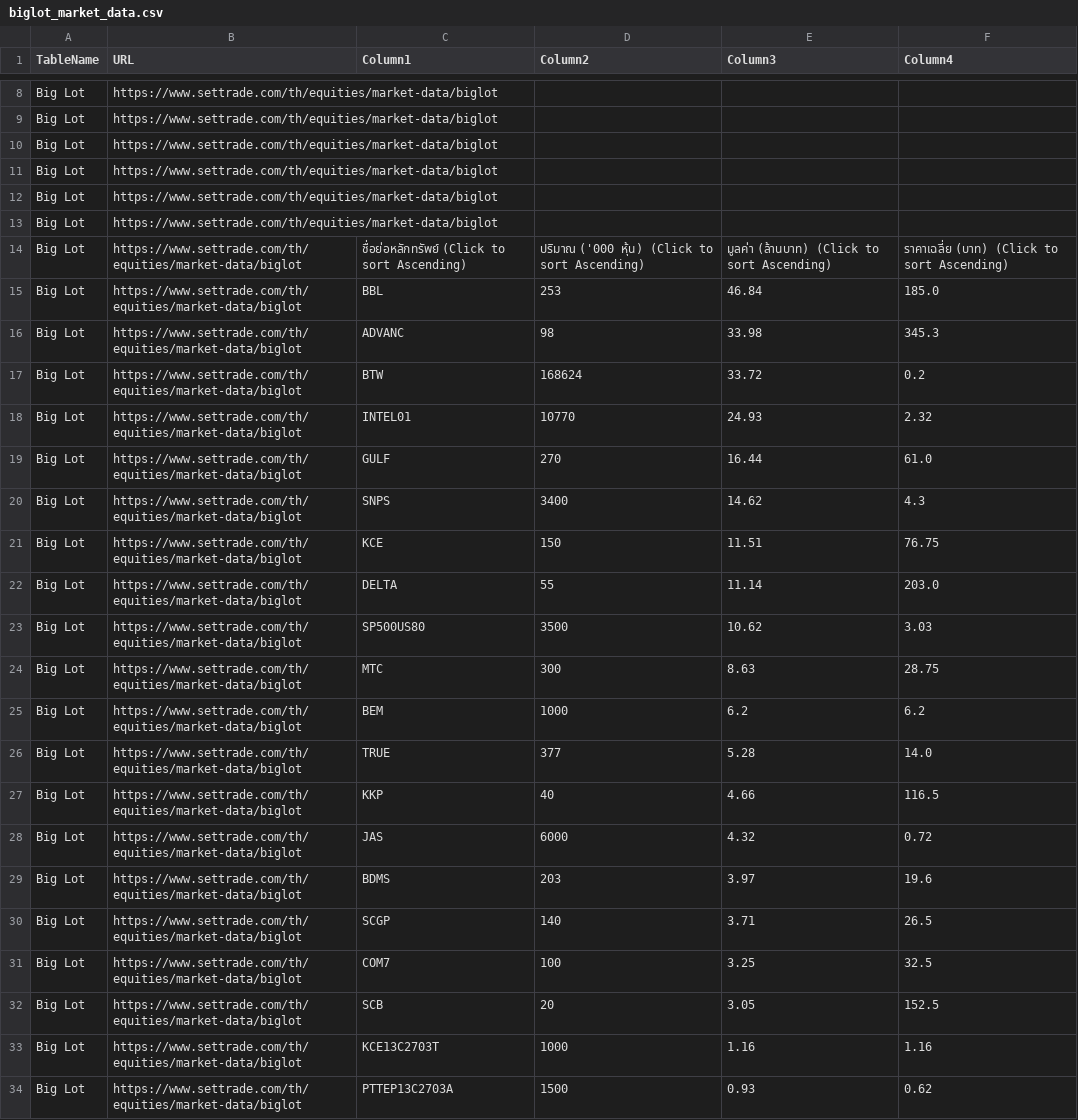
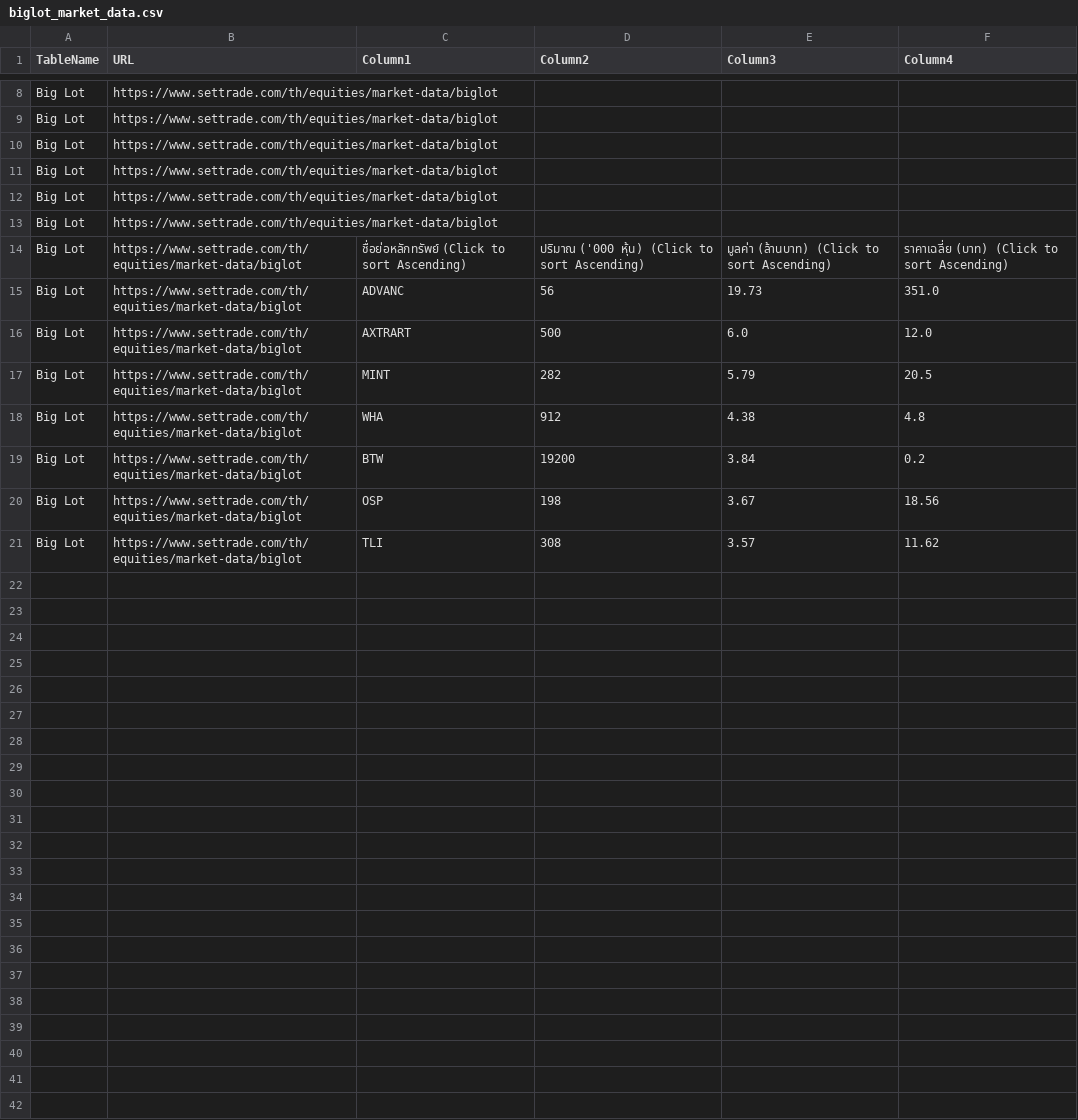
Before and after one commit to ake9522/biglot, a CSV file: data_biglot/biglot_market_data.csv, drawn as a sheet; only a part is shown, gaps mark what is left out; the diff covers the shown part only.

```diff
--- a/data_biglot/biglot_market_data.csv
+++ b/data_biglot/biglot_market_data.csv
@@ -15,21 +15,8 @@ Big Lot,https://www.settrade.com/th/equities/market-data/biglot,,,,
 Big Lot,https://www.settrade.com/th/equities/market-data/biglot,ชื่อย่อหลักทรัพย์  (Click to sort Ascending),ปริมาณ ('000 หุ้น)  (Click to sort Ascending),มูลค่า (ล้านบาท)  (Click to sort Ascending),ราคาเฉลี่ย (บาท)  (Click to sort Ascending)
-Big Lot,https://www.settrade.com/th/equities/market-data/biglot,BBL,253,46.84,185.0
-Big Lot,https://www.settrade.com/th/equities/market-data/biglot,ADVANC,98,33.98,345.3
-Big Lot,https://www.settrade.com/th/equities/market-data/biglot,BTW,168624,33.72,0.2
-Big Lot,https://www.settrade.com/th/equities/market-data/biglot,INTEL01,10770,24.93,2.32
-Big Lot,https://www.settrade.com/th/equities/market-data/biglot,GULF,270,16.44,61.0
-Big Lot,https://www.settrade.com/th/equities/market-data/biglot,SNPS,3400,14.62,4.3
-Big Lot,https://www.settrade.com/th/equities/market-data/biglot,KCE,150,11.51,76.75
-Big Lot,https://www.settrade.com/th/equities/market-data/biglot,DELTA,55,11.14,203.0
-Big Lot,https://www.settrade.com/th/equities/market-data/biglot,SP500US80,3500,10.62,3.03
-Big Lot,https://www.settrade.com/th/equities/market-data/biglot,MTC,300,8.63,28.75
-Big Lot,https://www.settrade.com/th/equities/market-data/biglot,BEM,1000,6.2,6.2
-Big Lot,https://www.settrade.com/th/equities/market-data/biglot,TRUE,377,5.28,14.0
-Big Lot,https://www.settrade.com/th/equities/market-data/biglot,KKP,40,4.66,116.5
-Big Lot,https://www.settrade.com/th/equities/market-data/biglot,JAS,6000,4.32,0.72
-Big Lot,https://www.settrade.com/th/equities/market-data/biglot,BDMS,203,3.97,19.6
-Big Lot,https://www.settrade.com/th/equities/market-data/biglot,SCGP,140,3.71,26.5
-Big Lot,https://www.settrade.com/th/equities/market-data/biglot,COM7,100,3.25,32.5
-Big Lot,https://www.settrade.com/th/equities/market-data/biglot,SCB,20,3.05,152.5
-Big Lot,https://www.settrade.com/th/equities/market-data/biglot,KCE13C2703T,1000,1.16,1.16
-Big Lot,https://www.settrade.com/th/equities/market-data/biglot,PTTEP13C2703A,1500,0.93,0.62
+Big Lot,https://www.settrade.com/th/equities/market-data/biglot,ADVANC,56,19.73,351.0
+Big Lot,https://www.settrade.com/th/equities/market-data/biglot,AXTRART,500,6.0,12.0
+Big Lot,https://www.settrade.com/th/equities/market-data/biglot,MINT,282,5.79,20.5
+Big Lot,https://www.settrade.com/th/equities/market-data/biglot,WHA,912,4.38,4.8
+Big Lot,https://www.settrade.com/th/equities/market-data/biglot,BTW,19200,3.84,0.2
+Big Lot,https://www.settrade.com/th/equities/market-data/biglot,OSP,198,3.67,18.56
+Big Lot,https://www.settrade.com/th/equities/market-data/biglot,TLI,308,3.57,11.62
```
Also changed, not shown: 2 removed rows and 1 edited cell elsewhere in this file.
